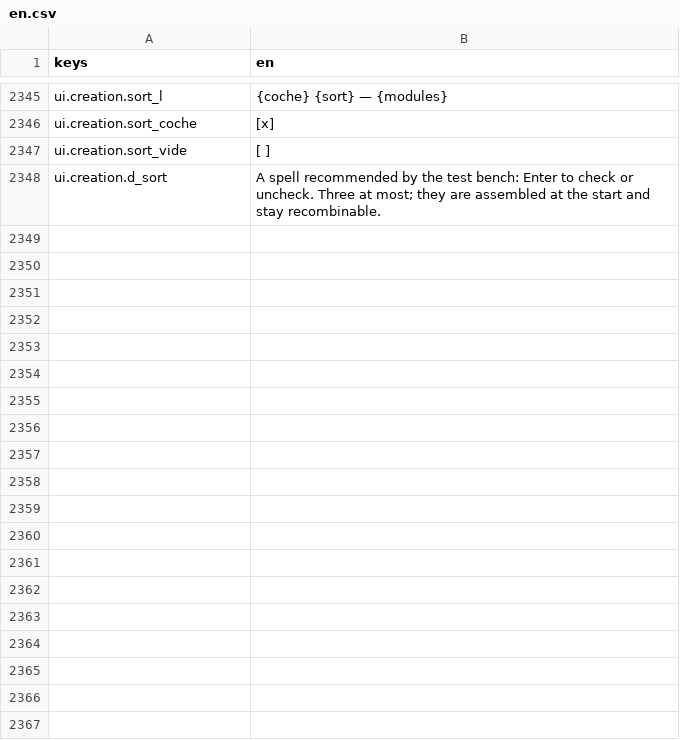
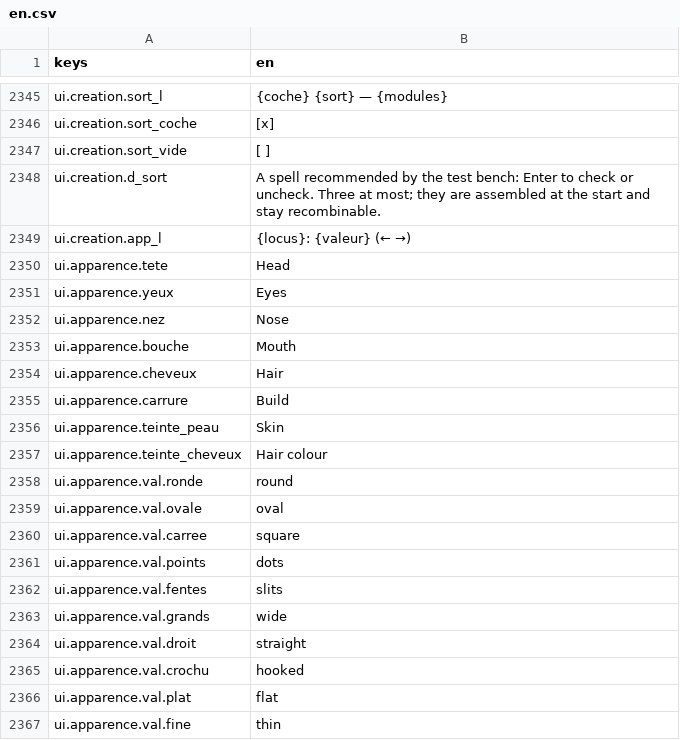
Before and after one commit to devmarcpro/sensen, a CSV file: godot/locale/en.csv, drawn as a sheet; only a part is shown, gaps mark what is left out; the diff covers the shown part only; the diff names each change by its address in the sheet, - before the commit and + after, or states it on an @@ line.

```diff
--- a/godot/locale/en.csv
+++ b/godot/locale/en.csv
+row 2349: ui.creation.app_l | {locus}: {valeur} (← →)
+row 2350: ui.apparence.tete | Head
+row 2351: ui.apparence.yeux | Eyes
+row 2352: ui.apparence.nez | Nose
+row 2353: ui.apparence.bouche | Mouth
+row 2354: ui.apparence.cheveux | Hair
+row 2355: ui.apparence.carrure | Build
+row 2356: ui.apparence.teinte_peau | Skin
+row 2357: ui.apparence.teinte_cheveux | Hair colour
+row 2358: ui.apparence.val.ronde | round
+row 2359: ui.apparence.val.ovale | oval
+row 2360: ui.apparence.val.carree | square
+row 2361: ui.apparence.val.points | dots
+row 2362: ui.apparence.val.fentes | slits
+row 2363: ui.apparence.val.grands | wide
+row 2364: ui.apparence.val.droit | straight
+row 2365: ui.apparence.val.crochu | hooked
+row 2366: ui.apparence.val.plat | flat
+row 2367: ui.apparence.val.fine | thin
```
Also changed, not shown: 20 added rows elsewhere in this file, godot/locale/fr.csv, 23 other files.
